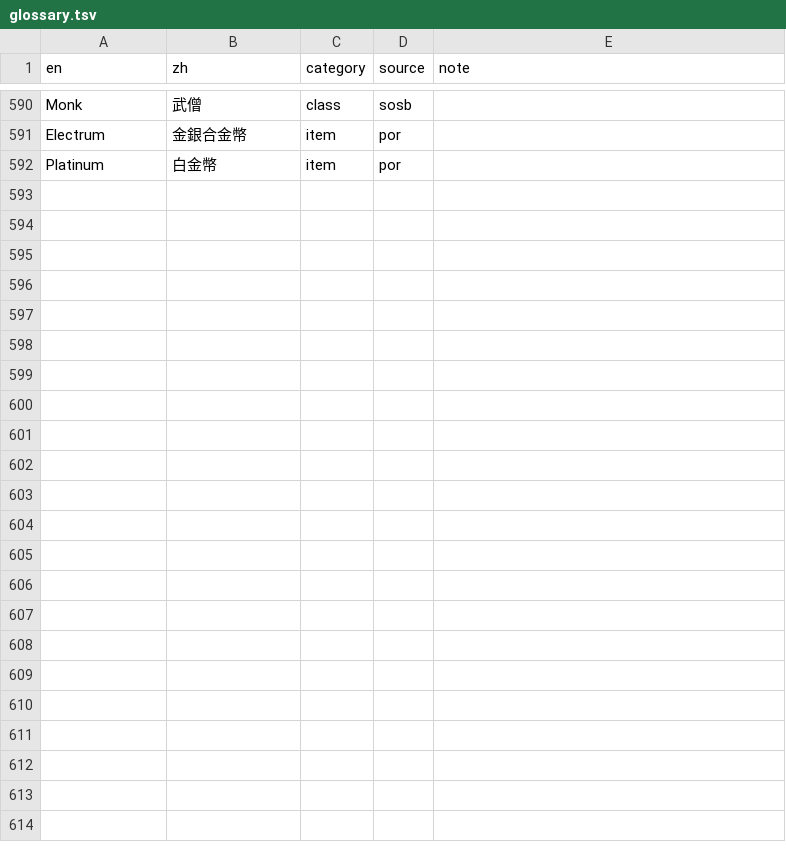
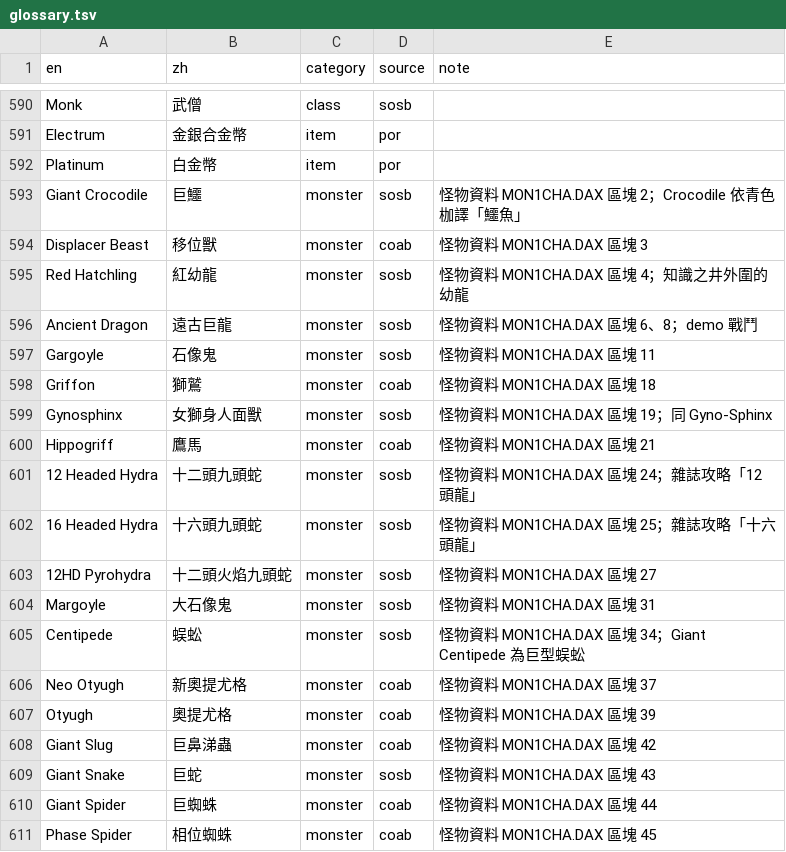
Before and after one commit to wicanr2/secret-of-the-silver-blades-cht, a TSV file: text/glossary.tsv, drawn as a sheet; only a part is shown, gaps mark what is left out; the diff covers the shown part only.

```diff
--- a/text/glossary.tsv
+++ b/text/glossary.tsv
@@ -592 +592,20 @@ Electrum	金銀合金幣	item	por
 Platinum	白金幣	item	por	
+Giant Crocodile	巨鱷	monster	sosb	怪物資料 MON1CHA.DAX 區塊 2；Crocodile 依青色枷譯「鱷魚」
+Displacer Beast	移位獸	monster	coab	怪物資料 MON1CHA.DAX 區塊 3
+Red Hatchling	紅幼龍	monster	sosb	怪物資料 MON1CHA.DAX 區塊 4；知識之井外圍的幼龍
+Ancient Dragon	遠古巨龍	monster	sosb	怪物資料 MON1CHA.DAX 區塊 6、8；demo 戰鬥
+Gargoyle	石像鬼	monster	sosb	怪物資料 MON1CHA.DAX 區塊 11
+Griffon	獅鷲	monster	coab	怪物資料 MON1CHA.DAX 區塊 18
+Gynosphinx	女獅身人面獸	monster	sosb	怪物資料 MON1CHA.DAX 區塊 19；同 Gyno-Sphinx
+Hippogriff	鷹馬	monster	coab	怪物資料 MON1CHA.DAX 區塊 21
+12 Headed Hydra	十二頭九頭蛇	monster	sosb	怪物資料 MON1CHA.DAX 區塊 24；雜誌攻略「12頭龍」
+16 Headed Hydra	十六頭九頭蛇	monster	sosb	怪物資料 MON1CHA.DAX 區塊 25；雜誌攻略「十六頭龍」
+12HD Pyrohydra	十二頭火焰九頭蛇	monster	sosb	怪物資料 MON1CHA.DAX 區塊 27
+Margoyle	大石像鬼	monster	sosb	怪物資料 MON1CHA.DAX 區塊 31
+Centipede	蜈蚣	monster	sosb	怪物資料 MON1CHA.DAX 區塊 34；Giant Centipede 為巨型蜈蚣
+Neo Otyugh	新奧提尤格	monster	coab	怪物資料 MON1CHA.DAX 區塊 37
+Otyugh	奧提尤格	monster	coab	怪物資料 MON1CHA.DAX 區塊 39
+Giant Slug	巨鼻涕蟲	monster	coab	怪物資料 MON1CHA.DAX 區塊 42
+Giant Snake	巨蛇	monster	sosb	怪物資料 MON1CHA.DAX 區塊 43
+Giant Spider	巨蜘蛛	monster	coab	怪物資料 MON1CHA.DAX 區塊 44
+Phase Spider	相位蜘蛛	monster	coab	怪物資料 MON1CHA.DAX 區塊 45
```
Also changed, not shown: 21 added rows elsewhere in this file, text/name.zh-TW.tsv, text/walkthrough-terms.tsv, 3 other files.
